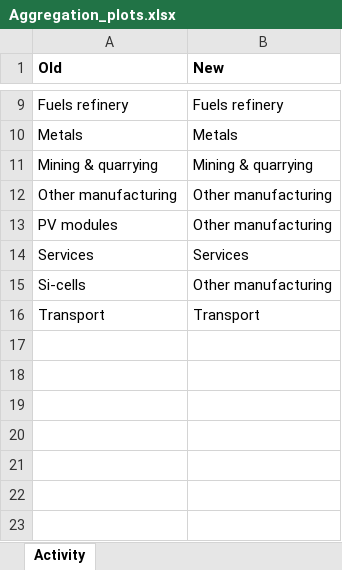
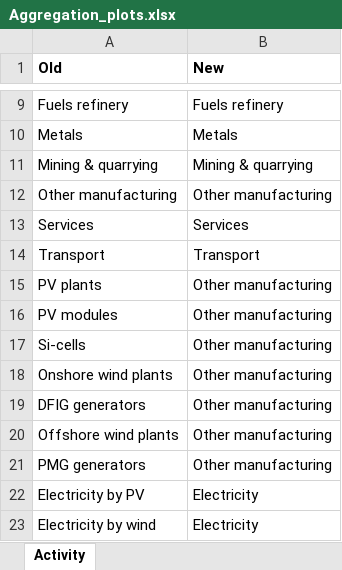
Before and after one commit to SESAM-Polimi/GT-IOA, an Excel workbook: Aggregations/Aggregation_plots.xlsx, sheet Activity, drawn as a sheet; only a part is shown, gaps mark what is left out; values as stored, in another font and other column widths than the file's, no borders; the diff names each change by its address in the sheet, - before the commit and + after, or states it on an @@ line.

```diff
--- a/Aggregations/Aggregation_plots.xlsx (sheet Activity)
+++ b/Aggregations/Aggregation_plots.xlsx (sheet Activity)
@@ row 14 moved to row 13: Services @@
@@ row 16 moved to row 14: Transport @@
+row 15: PV plants | Other manufacturing
+row 18: Onshore wind plants | Other manufacturing
+row 19: DFIG generators | Other manufacturing
+row 20: Offshore wind plants | Other manufacturing
+row 21: PMG generators | Other manufacturing
+row 22: Electricity by PV | Electricity
+row 23: Electricity by wind | Electricity
```
Also changed, not shown: 10 other files.
